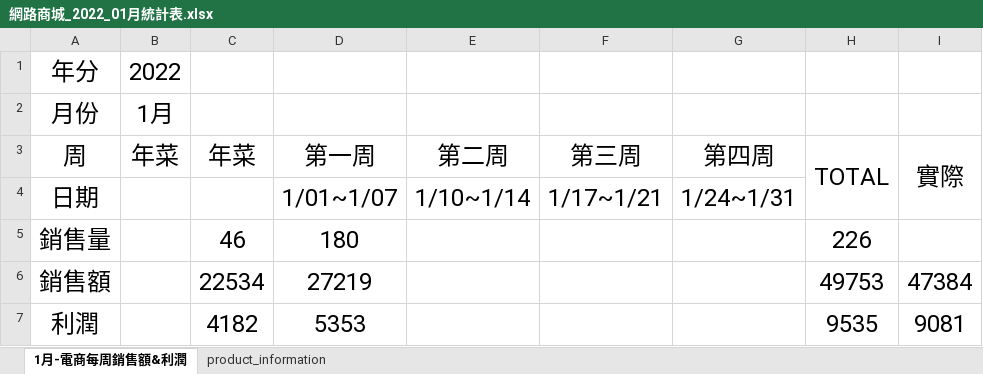
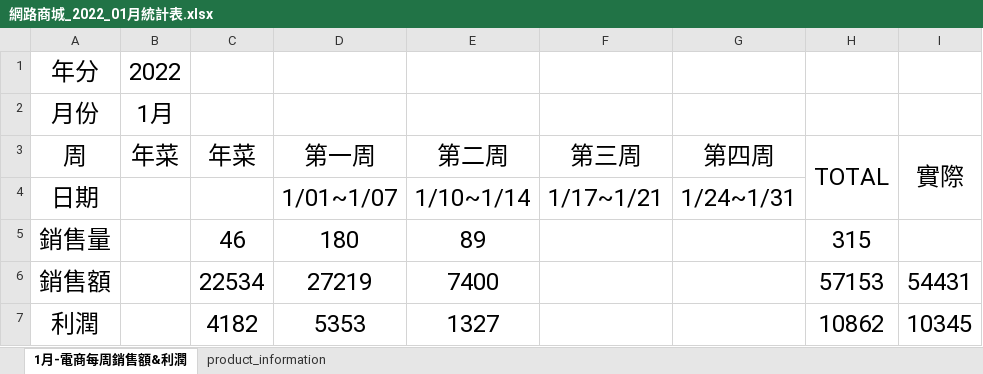
Before and after one commit to andylee40/work, an Excel workbook: 網路商城_2022_01月統計表.xlsx, sheet 1月-電商每周銷售額&利潤, drawn as a sheet; values as stored, in another font and other column widths than the file's, no borders; charts and pictures not drawn; the diff names each change by its address in the sheet, - before the commit and + after, or states it on an @@ line.

```diff
--- a/網路商城_2022_01月統計表.xlsx (sheet 1月-電商每周銷售額&利潤)
+++ b/網路商城_2022_01月統計表.xlsx (sheet 1月-電商每周銷售額&利潤)
-E5 (第二周): (empty)
+E5 (第二周): 89
-H5 (TOTAL): 226
+H5 (TOTAL): 315
-E6 (第二周): (empty)
+E6 (第二周): 7400
-H6 (TOTAL): 49753
+H6 (TOTAL): 57153
-I6 (實際): 47384
+I6 (實際): 54431
-E7 (第二周): (empty)
+E7 (第二周): 1327
-H7 (TOTAL): 9535
+H7 (TOTAL): 10862
-I7 (實際): 9081
+I7 (實際): 10345
```
Also changed, not shown: sheet product_information, charts or pictures.
